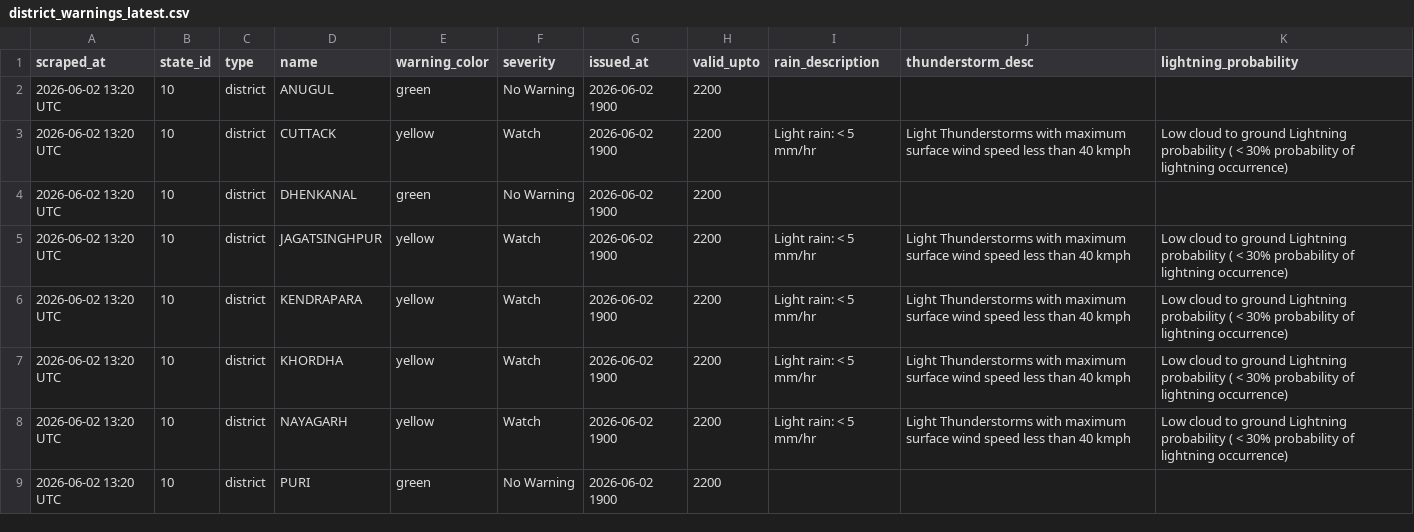
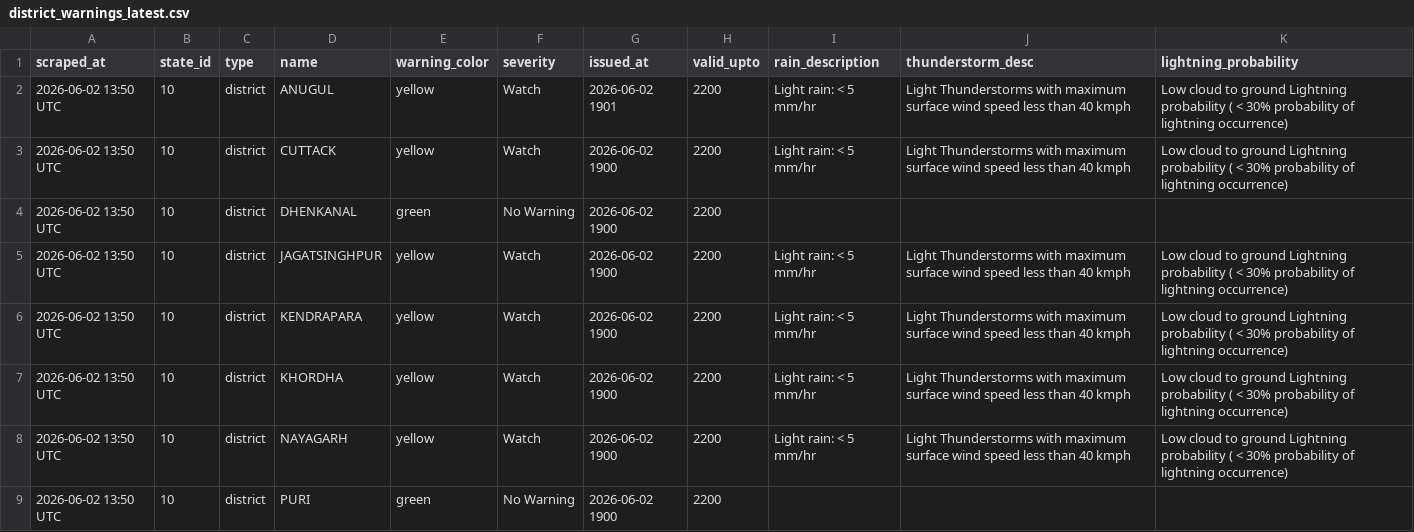
Before and after one commit to tpcodlweatherbulletin-lang/imd-scraper-b, a CSV file: data/district_warnings_latest.csv, drawn as a sheet.

```diff
--- a/data/district_warnings_latest.csv
+++ b/data/district_warnings_latest.csv
@@ -1,9 +1,9 @@
 scraped_at,state_id,type,name,warning_color,severity,issued_at,valid_upto,rain_description,thunderstorm_desc,lightning_probability
-2026-06-02 13:20 UTC,10,district,ANUGUL,green,No Warning,2026-06-02 1900,2200,,,
-2026-06-02 13:20 UTC,10,district,CUTTACK,yellow,Watch,2026-06-02 1900,2200,Light rain: < 5 mm/hr,Light Thunderstorms with maximum surface wind speed less than 40 kmph,Low cloud to ground Lightning probability ( < 30% probability of lightning occurrence)
-2026-06-02 13:20 UTC,10,district,DHENKANAL,green,No Warning,2026-06-02 1900,2200,,,
-2026-06-02 13:20 UTC,10,district,JAGATSINGHPUR,yellow,Watch,2026-06-02 1900,2200,Light rain: < 5 mm/hr,Light Thunderstorms with maximum surface wind speed less than 40 kmph,Low cloud to ground Lightning probability ( < 30% probability of lightning occurrence)
-2026-06-02 13:20 UTC,10,district,KENDRAPARA,yellow,Watch,2026-06-02 1900,2200,Light rain: < 5 mm/hr,Light Thunderstorms with maximum surface wind speed less than 40 kmph,Low cloud to ground Lightning probability ( < 30% probability of lightning occurrence)
-2026-06-02 13:20 UTC,10,district,KHORDHA,yellow,Watch,2026-06-02 1900,2200,Light rain: < 5 mm/hr,Light Thunderstorms with maximum surface wind speed less than 40 kmph,Low cloud to ground Lightning probability ( < 30% probability of lightning occurrence)
-2026-06-02 13:20 UTC,10,district,NAYAGARH,yellow,Watch,2026-06-02 1900,2200,Light rain: < 5 mm/hr,Light Thunderstorms with maximum surface wind speed less than 40 kmph,Low cloud to ground Lightning probability ( < 30% probability of lightning occurrence)
-2026-06-02 13:20 UTC,10,district,PURI,green,No Warning,2026-06-02 1900,2200,,,
+2026-06-02 13:50 UTC,10,district,ANUGUL,yellow,Watch,2026-06-02 1901,2200,Light rain: < 5 mm/hr,Light Thunderstorms with maximum surface wind speed less than 40 kmph,Low cloud to ground Lightning probability ( < 30% probability of lightning occurrence)
+2026-06-02 13:50 UTC,10,district,CUTTACK,yellow,Watch,2026-06-02 1900,2200,Light rain: < 5 mm/hr,Light Thunderstorms with maximum surface wind speed less than 40 kmph,Low cloud to ground Lightning probability ( < 30% probability of lightning occurrence)
+2026-06-02 13:50 UTC,10,district,DHENKANAL,green,No Warning,2026-06-02 1900,2200,,,
+2026-06-02 13:50 UTC,10,district,JAGATSINGHPUR,yellow,Watch,2026-06-02 1900,2200,Light rain: < 5 mm/hr,Light Thunderstorms with maximum surface wind speed less than 40 kmph,Low cloud to ground Lightning probability ( < 30% probability of lightning occurrence)
+2026-06-02 13:50 UTC,10,district,KENDRAPARA,yellow,Watch,2026-06-02 1900,2200,Light rain: < 5 mm/hr,Light Thunderstorms with maximum surface wind speed less than 40 kmph,Low cloud to ground Lightning probability ( < 30% probability of lightning occurrence)
+2026-06-02 13:50 UTC,10,district,KHORDHA,yellow,Watch,2026-06-02 1900,2200,Light rain: < 5 mm/hr,Light Thunderstorms with maximum surface wind speed less than 40 kmph,Low cloud to ground Lightning probability ( < 30% probability of lightning occurrence)
+2026-06-02 13:50 UTC,10,district,NAYAGARH,yellow,Watch,2026-06-02 1900,2200,Light rain: < 5 mm/hr,Light Thunderstorms with maximum surface wind speed less than 40 kmph,Low cloud to ground Lightning probability ( < 30% probability of lightning occurrence)
+2026-06-02 13:50 UTC,10,district,PURI,green,No Warning,2026-06-02 1900,2200,,,
```
Also changed, not shown: 1 other file.
